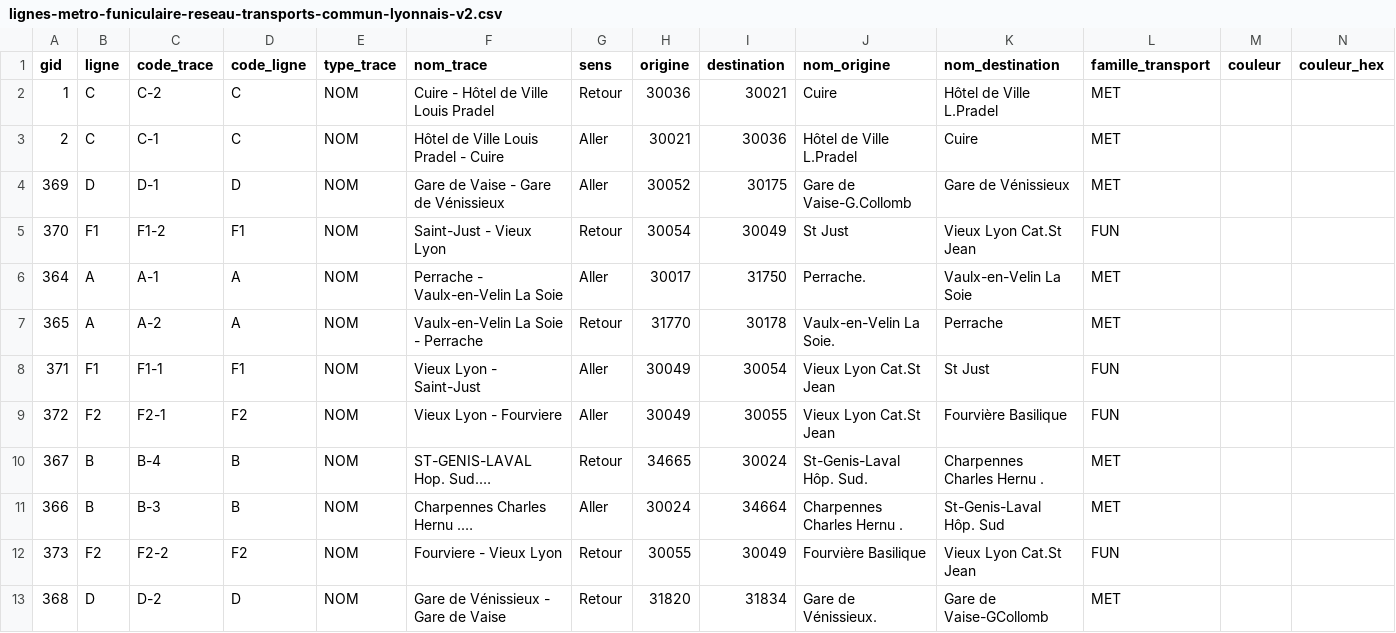
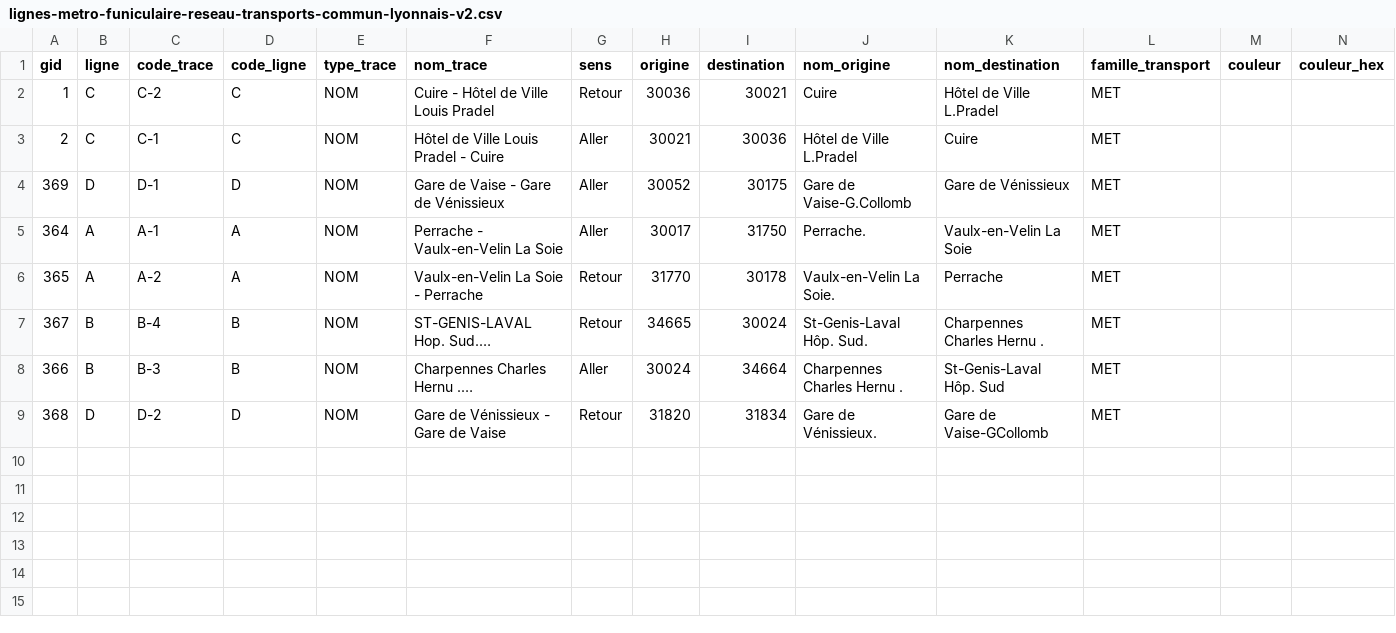
Before and after one commit to PapayaSupreme/MEDlyon, a CSV file: processed_datasets/lignes-metro-funiculaire-reseau-transports-commun-lyonnais-v2.csv, drawn as a sheet; only a part is shown; long unchanged cells end in …; rows hold the shown columns only; the diff names each change by its address in the sheet, - before the commit and + after, or states it on an @@ line.

Commit message:
Update lignes-metro-funiculaire-reseau-transports-commun-lyonnais-v2.csv
On retire le funiculaire car ca rajoute de la complexité inutile

```diff
--- a/processed_datasets/lignes-metro-funiculaire-reseau-transports-commun-lyonnais-v2.csv
+++ b/processed_datasets/lignes-metro-funiculaire-reseau-transports-commun-lyonnais-v2.csv
-row 5: 370 | F1 | F1-2 | F1 | NOM | Saint-Just - Vieux Lyon | Retour | 30054 | 30049 | St Just | Vieux Lyon Cat.St Jean | FUN
-row 8: 371 | F1 | F1-1 | F1 | NOM | Vieux Lyon - Saint-Just | Aller | 30049 | 30054 | Vieux Lyon Cat.St Jean | St Just | FUN
-row 9: 372 | F2 | F2-1 | F2 | NOM | Vieux Lyon - Fourviere | Aller | 30049 | 30055 | Vieux Lyon Cat.St Jean | Fourvière Basilique | FUN
-row 12: 373 | F2 | F2-2 | F2 | NOM | Fourviere - Vieux Lyon | Retour | 30055 | 30049 | Fourvière Basilique | Vieux Lyon Cat.St Jean | FUN
```
